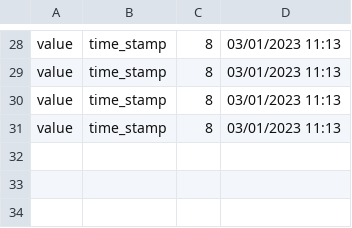
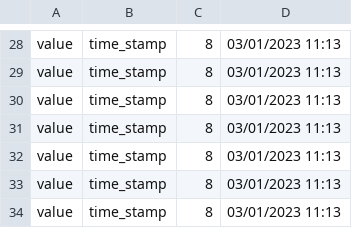
Before and after one commit to GeoTecINIT/ReModulesServer, a CSV file: uploads/filesMonitoring/archivito.csv, drawn as a sheet; only a part is shown, gaps mark what is left out.

```diff
--- a/uploads/filesMonitoring/archivito.csv
+++ b/uploads/filesMonitoring/archivito.csv
@@ -31 +31,4 @@ value;time_stamp;8;03/01/2023 11:13
 value;time_stamp;8;03/01/2023 11:13
+value;time_stamp;8;03/01/2023 11:13
+value;time_stamp;8;03/01/2023 11:13
+value;time_stamp;8;03/01/2023 11:13
```
Also changed, not shown: uploads/filesMonitoring/wMnX1n8CdZVFpELB4XYR1NvJLYh2/archivito.csv, 21 other files.
